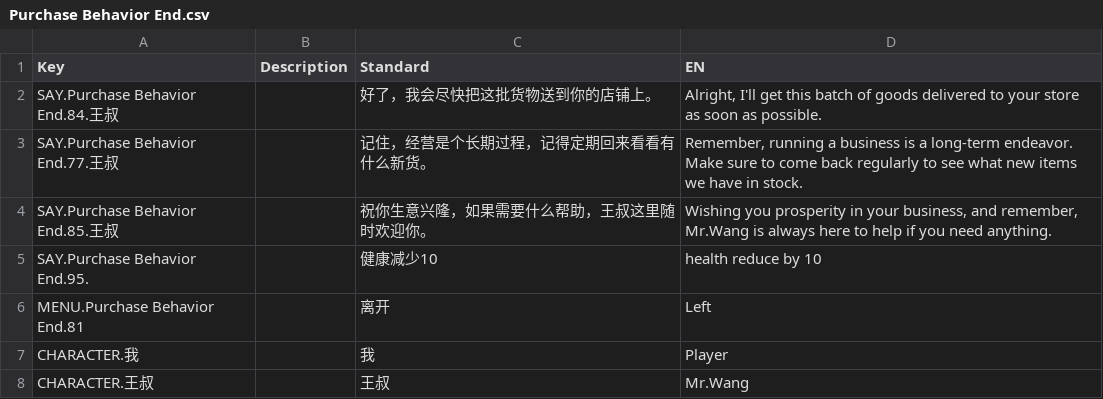
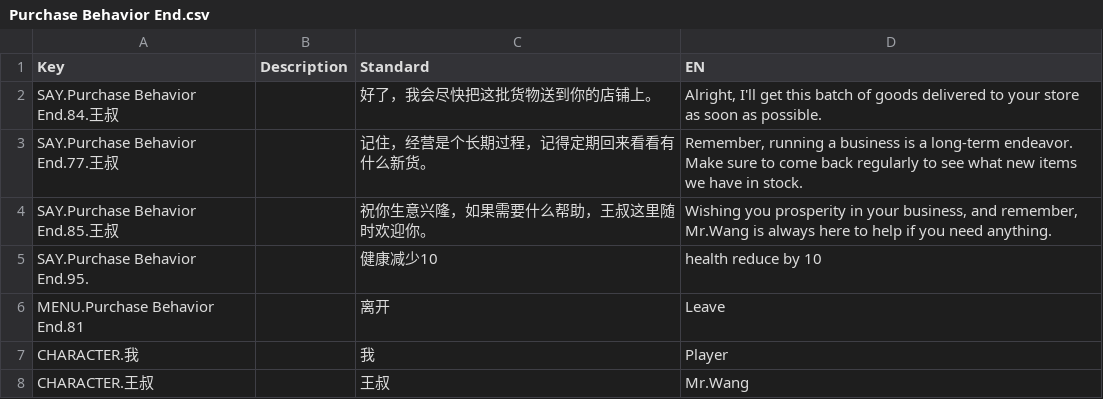
Before and after one commit to KaneOvO/CMPM171-Group-Project, a CSV file: Assets/Dialogue/Purchase Behavior End.csv, drawn as a sheet.

```diff
--- a/Assets/Dialogue/Purchase Behavior End.csv
+++ b/Assets/Dialogue/Purchase Behavior End.csv
@@ -5,3 +5,3 @@ SAY.Purchase Behavior End.85.王叔,,祝你生意兴隆，如果需要什么帮
 SAY.Purchase Behavior End.95.,,健康减少10,health reduce by 10
-MENU.Purchase Behavior End.81,,离开,Left
+MENU.Purchase Behavior End.81,,离开,Leave
 CHARACTER.我,,我,Player
```
Also changed, not shown: Assets/Dialogue/Purchase Behavior First.csv, Assets/Dialogue/Purchase Behavior Start.csv, 23 other files.
